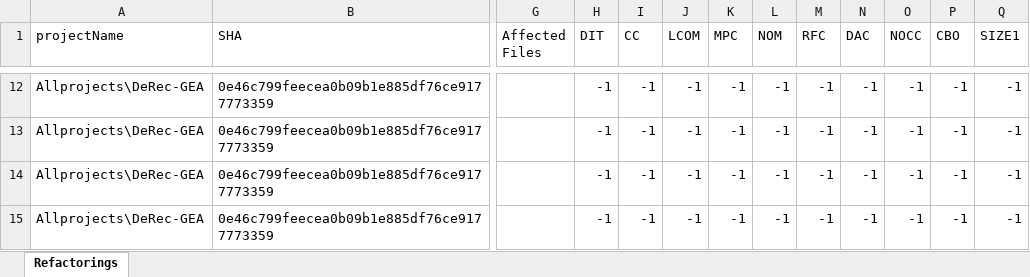
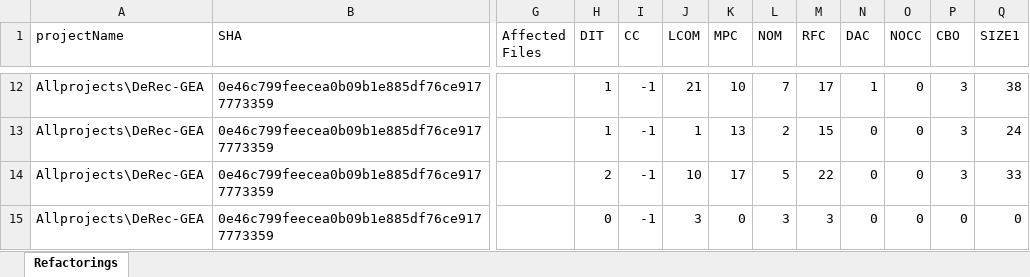
Before and after one commit to Moukaskon/RefactoringsAndMetrics, an Excel workbook: XLSXs/DeRec-GEA20 - 24_refactoring_data.xlsx, sheet Refactorings, drawn as a sheet; only a part is shown, gaps mark what is left out; values as stored, in another font and other column widths than the file's, no borders; the diff covers the shown part only; the diff names each change by its address in the sheet, - before the commit and + after, or states it on an @@ line.

```diff
--- a/XLSXs/DeRec-GEA20 - 24_refactoring_data.xlsx (sheet Refactorings)
+++ b/XLSXs/DeRec-GEA20 - 24_refactoring_data.xlsx (sheet Refactorings)
-H12:H13 (DIT): -1
+H12:H13 (DIT): 1
-J12 (LCOM): -1
+J12 (LCOM): 21
-K12 (MPC): -1
+K12 (MPC): 10
-L12 (NOM): -1
+L12 (NOM): 7
-M12 (RFC): -1
+M12 (RFC): 17
-N12 (DAC): -1
+N12 (DAC): 1
-O12:O15 (NOCC): -1
+O12:O15 (NOCC): 0
-P12:P14 (CBO): -1
+P12:P14 (CBO): 3
-Q12 (SIZE1): -1
+Q12 (SIZE1): 38
-J13 (LCOM): -1
+J13 (LCOM): 1
-K13 (MPC): -1
+K13 (MPC): 13
-L13 (NOM): -1
+L13 (NOM): 2
-M13 (RFC): -1
+M13 (RFC): 15
-N13:N15 (DAC): -1
+N13:N15 (DAC): 0
-Q13 (SIZE1): -1
+Q13 (SIZE1): 24
-H14 (DIT): -1
+H14 (DIT): 2
-J14 (LCOM): -1
+J14 (LCOM): 10
-K14 (MPC): -1
+K14 (MPC): 17
-L14 (NOM): -1
+L14 (NOM): 5
-M14 (RFC): -1
+M14 (RFC): 22
-Q14 (SIZE1): -1
+Q14 (SIZE1): 33
-H15 (DIT): -1
+H15 (DIT): 0
-J15 (LCOM): -1
+J15 (LCOM): 3
-K15 (MPC): -1
+K15 (MPC): 0
-L15 (NOM): -1
+L15 (NOM): 3
-M15 (RFC): -1
+M15 (RFC): 3
-P15 (CBO): -1
+P15 (CBO): 0
-Q15 (SIZE1): -1
+Q15 (SIZE1): 0
```
Also changed, not shown: 423 edited cells elsewhere in this sheet, XLSXs/DeRec-GEA0 - 4_refactoring_data.xlsx, XLSXs/DeRec-GEA10 - 14_refactoring_data.xlsx, 2 other files.
